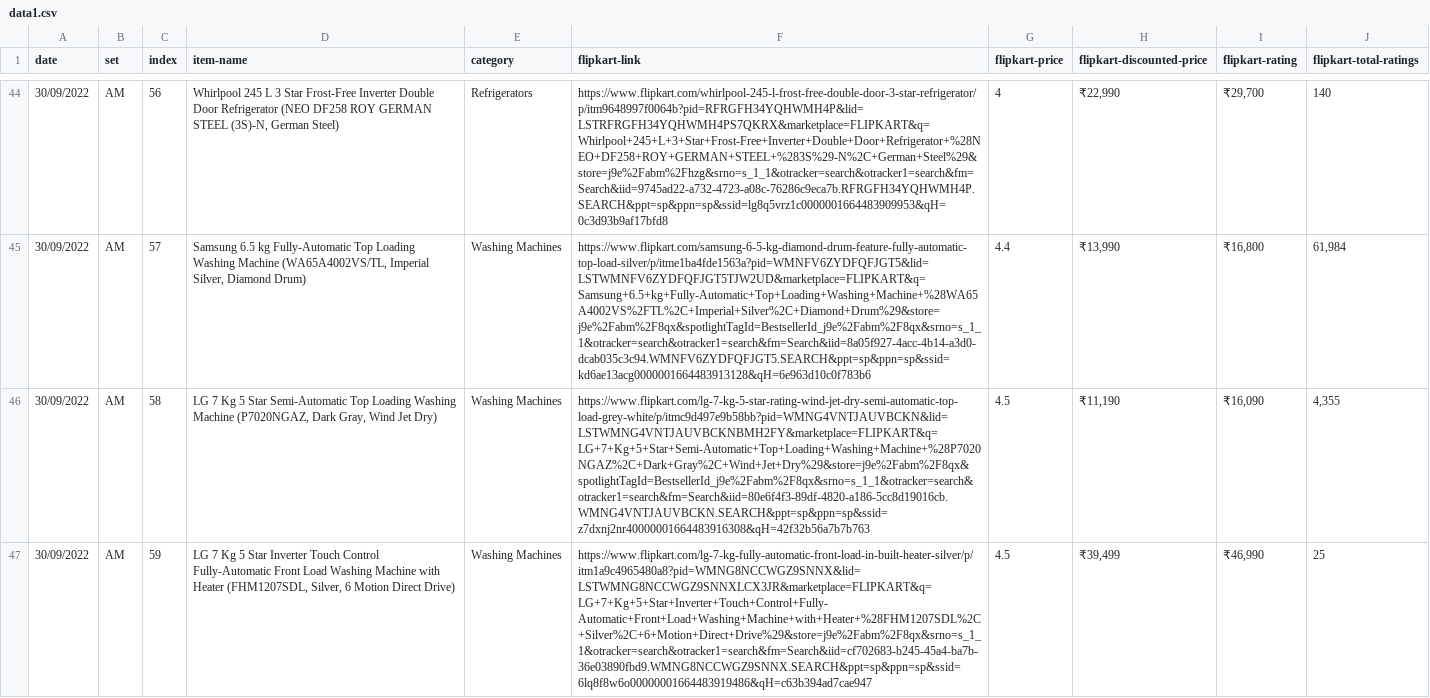
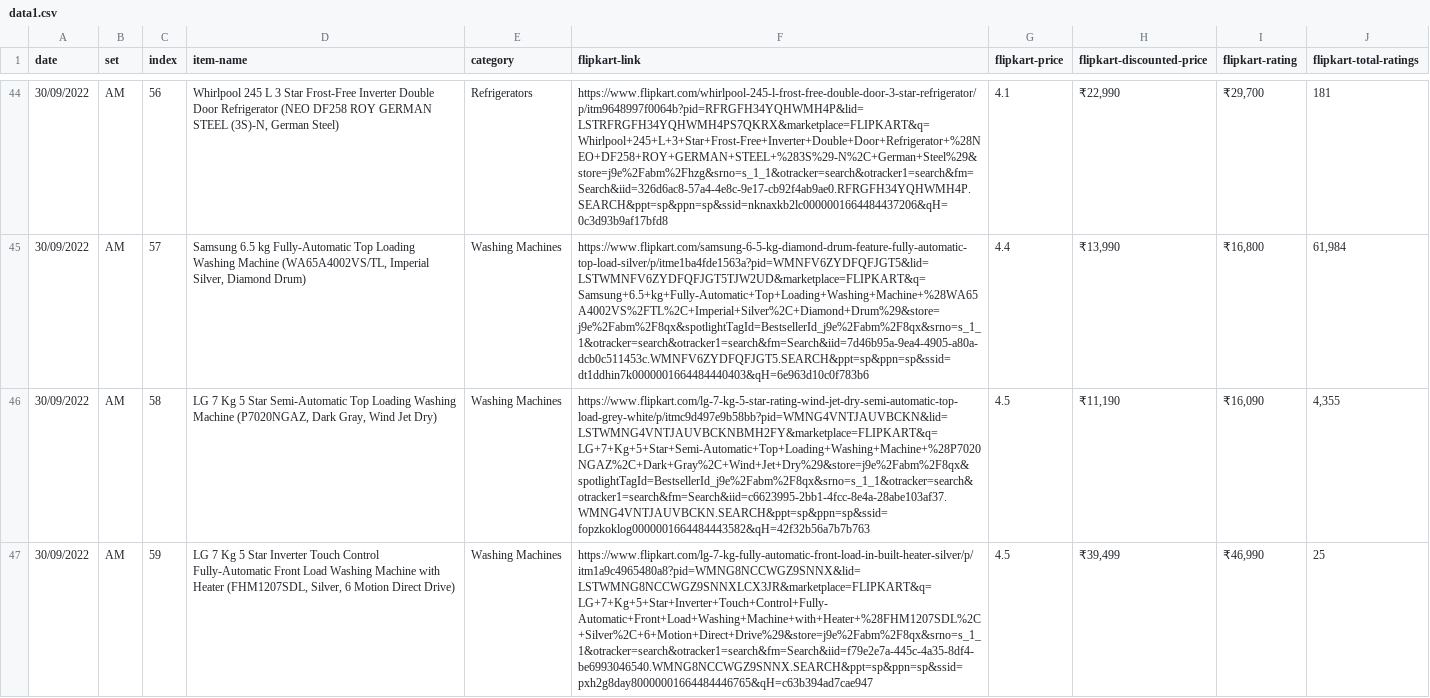
Before and after one commit to titan-slayers/CS-699-2022, a CSV file: flipkart-data/data1.csv, drawn as a sheet; only a part is shown, gaps mark what is left out; the diff covers the shown part only; the diff names each change by its address in the sheet, - before the commit and + after, or states it on an @@ line.

```diff
--- a/flipkart-data/data1.csv
+++ b/flipkart-data/data1.csv
-F44 (flipkart-link): https://www.flipkart.com/whirlpool-245-l-frost-free-double-door-3-star-refrigerator/p/itm9648997f0064b?pid=RFRGFH34YQHWMH4P&lid=LSTRFRGFH34YQHWMH4PS7QKRX&marketplace=FLIPKART&q=Whirlpool+245+L+3+Star+Frost-Free+Inverter+Double+Door+Refrigerator+%28NEO+DF258+ROY+GERMAN+STEEL+%283S%29-N%2C+German+Steel%29&store=j9e%2Fabm%2Fhzg&srno=s_1_1&otracker=search&otracker1=search&fm=Search&iid=9745ad22-a732-4723-a08c-76286c9eca7b.RFRGFH34YQHWMH4P.SEARCH&ppt=sp&ppn=sp&ssid=lg8q5vrz1c0000001664483909953&qH=0c3d93b9af17bfd8
+F44 (flipkart-link): https://www.flipkart.com/whirlpool-245-l-frost-free-double-door-3-star-refrigerator/p/itm9648997f0064b?pid=RFRGFH34YQHWMH4P&lid=LSTRFRGFH34YQHWMH4PS7QKRX&marketplace=FLIPKART&q=Whirlpool+245+L+3+Star+Frost-Free+Inverter+Double+Door+Refrigerator+%28NEO+DF258+ROY+GERMAN+STEEL+%283S%29-N%2C+German+Steel%29&store=j9e%2Fabm%2Fhzg&srno=s_1_1&otracker=search&otracker1=search&fm=Search&iid=326d6ac8-57a4-4e8c-9e17-cb92f4ab9ae0.RFRGFH34YQHWMH4P.SEARCH&ppt=sp&ppn=sp&ssid=nknaxkb2lc0000001664484437206&qH=0c3d93b9af17bfd8
-G44 (flipkart-price): 4
+G44 (flipkart-price): 4.1
-J44 (flipkart-total-ratings): 140
+J44 (flipkart-total-ratings): 181
-F45 (flipkart-link): https://www.flipkart.com/samsung-6-5-kg-diamond-drum-feature-fully-automatic-top-load-silver/p/itme1ba4fde1563a?pid=WMNFV6ZYDFQFJGT5&lid=LSTWMNFV6ZYDFQFJGT5TJW2UD&marketplace=FLIPKART&q=Samsung+6.5+kg+Fully-Automatic+Top+Loading+Washing+Machine+%28WA65A4002VS%2FTL%2C+Imperial+Silver%2C+Diamond+Drum%29&store=j9e%2Fabm%2F8qx&spotlightTagId=BestsellerId_j9e%2Fabm%2F8qx&srno=s_1_1&otracker=search&otracker1=search&fm=Search&iid=8a05f927-4acc-4b14-a3d0-dcab035c3c94.WMNFV6ZYDFQFJGT5.SEARCH&ppt=sp&ppn=sp&ssid=kd6ae13acg0000001664483913128&qH=6e963d10c0f783b6
+F45 (flipkart-link): https://www.flipkart.com/samsung-6-5-kg-diamond-drum-feature-fully-automatic-top-load-silver/p/itme1ba4fde1563a?pid=WMNFV6ZYDFQFJGT5&lid=LSTWMNFV6ZYDFQFJGT5TJW2UD&marketplace=FLIPKART&q=Samsung+6.5+kg+Fully-Automatic+Top+Loading+Washing+Machine+%28WA65A4002VS%2FTL%2C+Imperial+Silver%2C+Diamond+Drum%29&store=j9e%2Fabm%2F8qx&spotlightTagId=BestsellerId_j9e%2Fabm%2F8qx&srno=s_1_1&otracker=search&otracker1=search&fm=Search&iid=7d46b95a-9ea4-4905-a80a-dcb0c511453c.WMNFV6ZYDFQFJGT5.SEARCH&ppt=sp&ppn=sp&ssid=dt1ddhin7k0000001664484440403&qH=6e963d10c0f783b6
-F46 (flipkart-link): https://www.flipkart.com/lg-7-kg-5-star-rating-wind-jet-dry-semi-automatic-top-load-grey-white/p/itmc9d497e9b58bb?pid=WMNG4VNTJAUVBCKN&lid=LSTWMNG4VNTJAUVBCKNBMH2FY&marketplace=FLIPKART&q=LG+7+Kg+5+Star+Semi-Automatic+Top+Loading+Washing+Machine+%28P7020NGAZ%2C+Dark+Gray%2C+Wind+Jet+Dry%29&store=j9e%2Fabm%2F8qx&spotlightTagId=BestsellerId_j9e%2Fabm%2F8qx&srno=s_1_1&otracker=search&otracker1=search&fm=Search&iid=80e6f4f3-89df-4820-a186-5cc8d19016cb.WMNG4VNTJAUVBCKN.SEARCH&ppt=sp&ppn=sp&ssid=z7dxnj2nr40000001664483916308&qH=42f32b56a7b7b763
+F46 (flipkart-link): https://www.flipkart.com/lg-7-kg-5-star-rating-wind-jet-dry-semi-automatic-top-load-grey-white/p/itmc9d497e9b58bb?pid=WMNG4VNTJAUVBCKN&lid=LSTWMNG4VNTJAUVBCKNBMH2FY&marketplace=FLIPKART&q=LG+7+Kg+5+Star+Semi-Automatic+Top+Loading+Washing+Machine+%28P7020NGAZ%2C+Dark+Gray%2C+Wind+Jet+Dry%29&store=j9e%2Fabm%2F8qx&spotlightTagId=BestsellerId_j9e%2Fabm%2F8qx&srno=s_1_1&otracker=search&otracker1=search&fm=Search&iid=c6623995-2bb1-4fcc-8e4a-28abe103af37.WMNG4VNTJAUVBCKN.SEARCH&ppt=sp&ppn=sp&ssid=fopzkoklog0000001664484443582&qH=42f32b56a7b7b763
-F47 (flipkart-link): https://www.flipkart.com/lg-7-kg-fully-automatic-front-load-in-built-heater-silver/p/itm1a9c4965480a8?pid=WMNG8NCCWGZ9SNNX&lid=LSTWMNG8NCCWGZ9SNNXLCX3JR&marketplace=FLIPKART&q=LG+7+Kg+5+Star+Inverter+Touch+Control+Fully-Automatic+Front+Load+Washing+Machine+with+Heater+%28FHM1207SDL%2C+Silver%2C+6+Motion+Direct+Drive%29&store=j9e%2Fabm%2F8qx&srno=s_1_1&otracker=search&otracker1=search&fm=Search&iid=cf702683-b245-45a4-ba7b-36e03890fbd9.WMNG8NCCWGZ9SNNX.SEARCH&ppt=sp&ppn=sp&ssid=6lq8f8w6o00000001664483919486&qH=c63b394ad7cae947
+F47 (flipkart-link): https://www.flipkart.com/lg-7-kg-fully-automatic-front-load-in-built-heater-silver/p/itm1a9c4965480a8?pid=WMNG8NCCWGZ9SNNX&lid=LSTWMNG8NCCWGZ9SNNXLCX3JR&marketplace=FLIPKART&q=LG+7+Kg+5+Star+Inverter+Touch+Control+Fully-Automatic+Front+Load+Washing+Machine+with+Heater+%28FHM1207SDL%2C+Silver%2C+6+Motion+Direct+Drive%29&store=j9e%2Fabm%2F8qx&srno=s_1_1&otracker=search&otracker1=search&fm=Search&iid=f79e2e7a-445c-4a35-8df4-be6993046540.WMNG8NCCWGZ9SNNX.SEARCH&ppt=sp&ppn=sp&ssid=pxh2g8day80000001664484446765&qH=c63b394ad7cae947
```
Also changed, not shown: 74 edited cells elsewhere in this file, flipkart-data/itemlist.csv.
